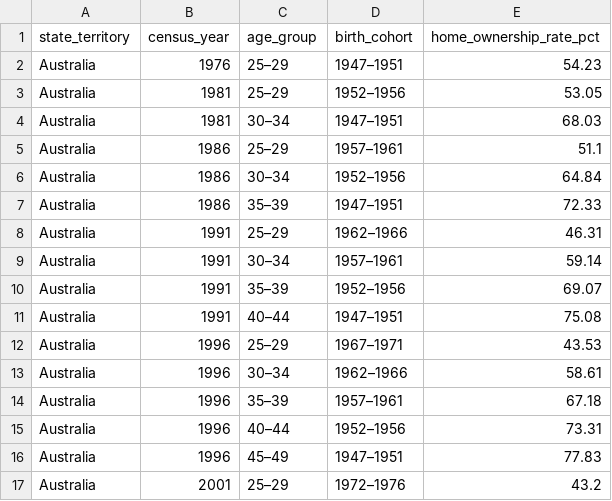
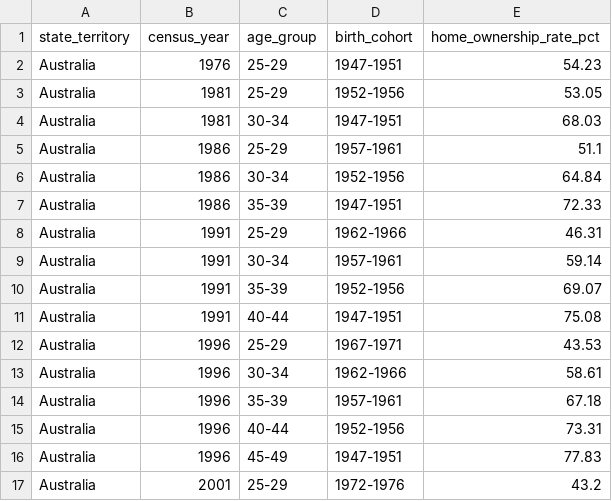
Before and after one commit to bngu0037/FIT3179-DV2, a CSV file: data/aihw_figure2_home_ownership_by_census_year.csv, drawn as a sheet; only a part is shown; the diff covers the shown part only.

```diff
--- a/data/aihw_figure2_home_ownership_by_census_year.csv
+++ b/data/aihw_figure2_home_ownership_by_census_year.csv
@@ -1,17 +1,17 @@
 state_territory,census_year,age_group,birth_cohort,home_ownership_rate_pct
-Australia,1976,25–29,1947–1951,54.23
-Australia,1981,25–29,1952–1956,53.05
-Australia,1981,30–34,1947–1951,68.03
-Australia,1986,25–29,1957–1961,51.1
-Australia,1986,30–34,1952–1956,64.84
-Australia,1986,35–39,1947–1951,72.33
-Australia,1991,25–29,1962–1966,46.31
-Australia,1991,30–34,1957–1961,59.14
-Australia,1991,35–39,1952–1956,69.07
-Australia,1991,40–44,1947–1951,75.08
-Australia,1996,25–29,1967–1971,43.53
-Australia,1996,30–34,1962–1966,58.61
-Australia,1996,35–39,1957–1961,67.18
-Australia,1996,40–44,1952–1956,73.31
-Australia,1996,45–49,1947–1951,77.83
-Australia,2001,25–29,1972–1976,43.2
+Australia,1976,25-29,1947-1951,54.23
+Australia,1981,25-29,1952-1956,53.05
+Australia,1981,30-34,1947-1951,68.03
+Australia,1986,25-29,1957-1961,51.1
+Australia,1986,30-34,1952-1956,64.84
+Australia,1986,35-39,1947-1951,72.33
+Australia,1991,25-29,1962-1966,46.31
+Australia,1991,30-34,1957-1961,59.14
+Australia,1991,35-39,1952-1956,69.07
+Australia,1991,40-44,1947-1951,75.08
+Australia,1996,25-29,1967-1971,43.53
+Australia,1996,30-34,1962-1966,58.61
+Australia,1996,35-39,1957-1961,67.18
+Australia,1996,40-44,1952-1956,73.31
+Australia,1996,45-49,1947-1951,77.83
+Australia,2001,25-29,1972-1976,43.2
```
Also changed, not shown: 78 edited cells elsewhere in this file, data/aihw_figure2_home_ownership_australia.csv, data/section4_income_heatmap.csv, 7 other files.
